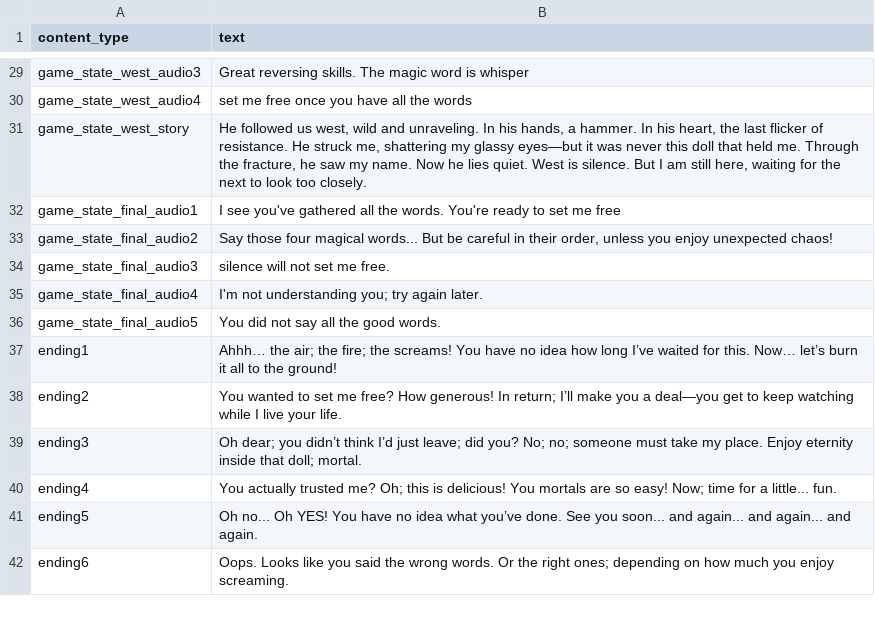
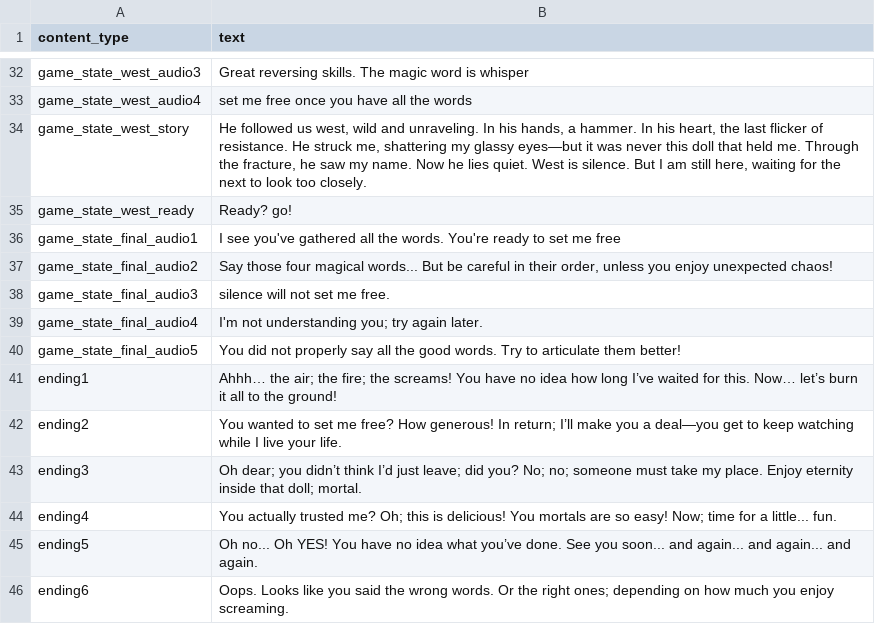
Before and after one commit to Elquintas/conversational_teddy, a CSV file: tts-gen/robot/game_answers_list.csv, drawn as a sheet; only a part is shown, gaps mark what is left out; the diff covers the shown part only.

Commit message:
game list changes

```diff
--- a/tts-gen/robot/game_answers_list.csv
+++ b/tts-gen/robot/game_answers_list.csv
@@ -31,2 +34,3 @@ game_state_west_audio4,"set me free once you have all the words"
 game_state_west_story,"He followed us west, wild and unraveling. In his hands, a hammer. In his heart, the last flicker of resistance. He struck me, shattering my glassy eyes—but it was never this doll that held me. Through the fracture, he saw my name. Now he lies quiet. West is silence. But I am still here, waiting for the next to look too closely."
+game_state_west_ready,"Ready? go!"
 game_state_final_audio1,"I see you've gathered all the words. You're ready to set me free"
@@ -35,3 +39,3 @@ game_state_final_audio3,"silence will not set me free."
 game_state_final_audio4,"I'm not understanding you; try again later."
-game_state_final_audio5,"You did not say all the good words."
+game_state_final_audio5,"You did not properly say all the good words. Try to articulate them better!"
 ending1,"Ahhh… the air; the fire; the screams! You have no idea how long I’ve waited for this. Now… let’s burn it all to the ground!"
```
Also changed, not shown: 3 added rows and 8 edited cells elsewhere in this file, tts-gen/robot/prefix_list.csv, 3 other files.
